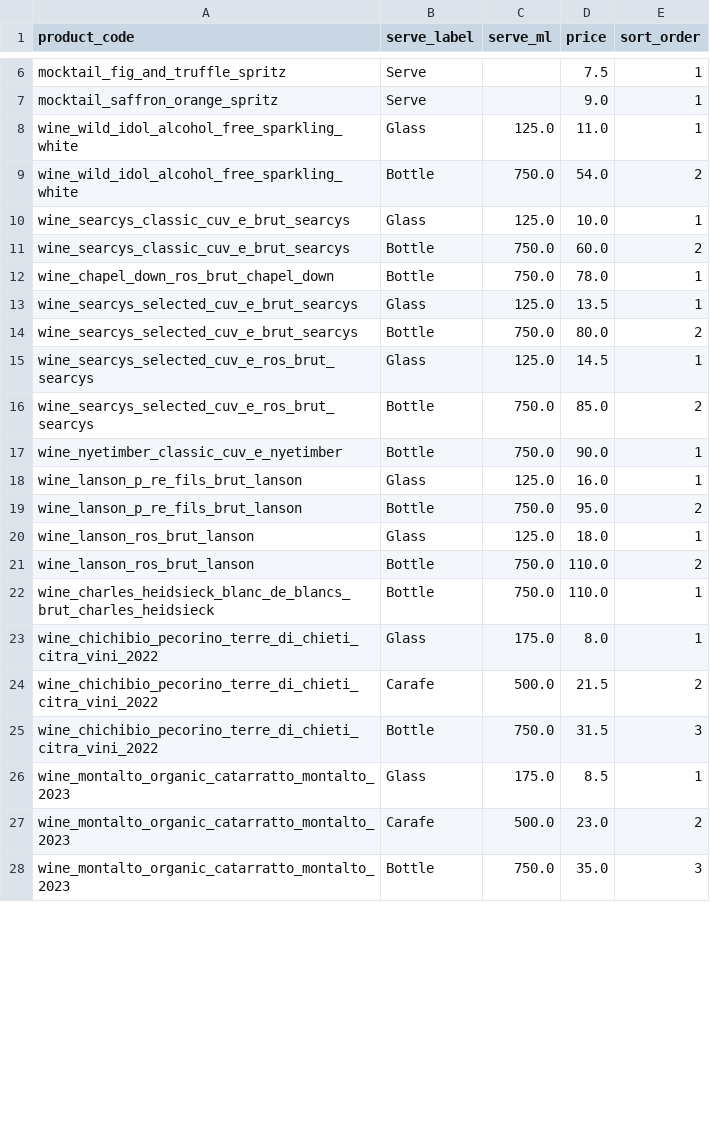
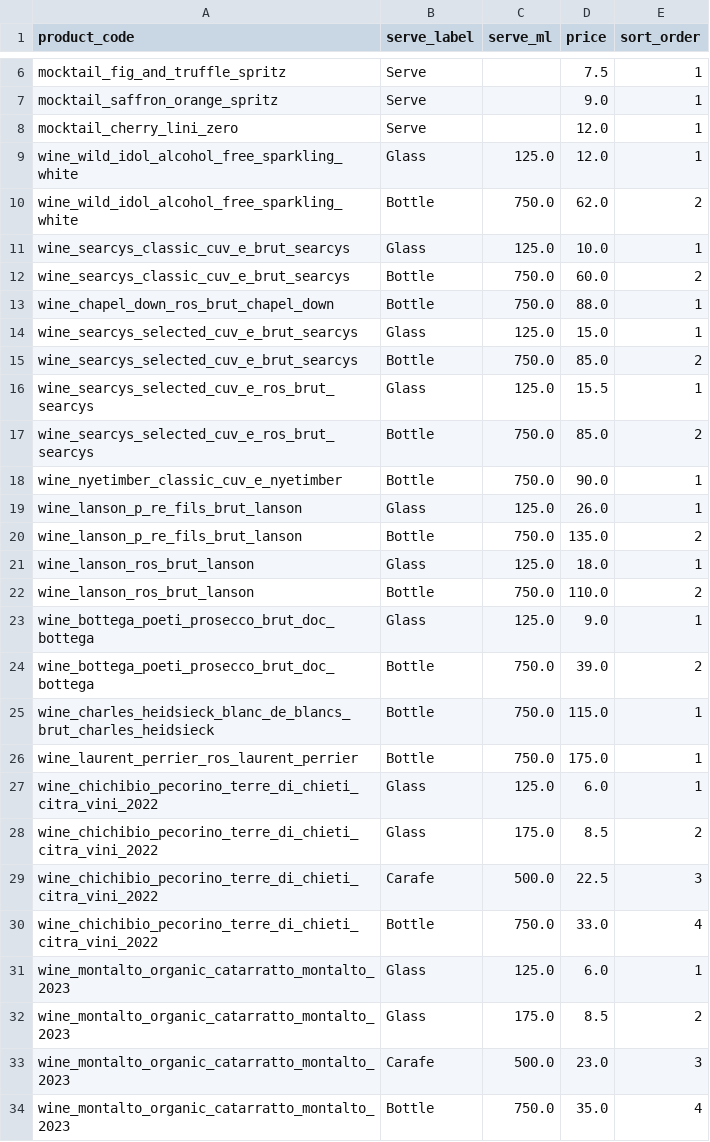
Before and after one commit to arthurbotto/supporters_bar_menu, a CSV file: data/product_variants.csv, drawn as a sheet; only a part is shown, gaps mark what is left out; the diff covers the shown part only.

Commit message:
Add new wines and mocktail, update pricing, and improve wine list display

```diff
--- a/data/product_variants.csv
+++ b/data/product_variants.csv
@@ -7,22 +7,28 @@ mocktail_fig_and_truffle_spritz,Serve,,7.5,1
 mocktail_saffron_orange_spritz,Serve,,9.0,1
-wine_wild_idol_alcohol_free_sparkling_white,Glass,125.0,11.0,1
-wine_wild_idol_alcohol_free_sparkling_white,Bottle,750.0,54.0,2
+mocktail_cherry_lini_zero,Serve,,12.0,1
+wine_wild_idol_alcohol_free_sparkling_white,Glass,125.0,12.0,1
+wine_wild_idol_alcohol_free_sparkling_white,Bottle,750.0,62.0,2
 wine_searcys_classic_cuv_e_brut_searcys,Glass,125.0,10.0,1
 wine_searcys_classic_cuv_e_brut_searcys,Bottle,750.0,60.0,2
-wine_chapel_down_ros_brut_chapel_down,Bottle,750.0,78.0,1
-wine_searcys_selected_cuv_e_brut_searcys,Glass,125.0,13.5,1
-wine_searcys_selected_cuv_e_brut_searcys,Bottle,750.0,80.0,2
-wine_searcys_selected_cuv_e_ros_brut_searcys,Glass,125.0,14.5,1
+wine_chapel_down_ros_brut_chapel_down,Bottle,750.0,88.0,1
+wine_searcys_selected_cuv_e_brut_searcys,Glass,125.0,15.0,1
+wine_searcys_selected_cuv_e_brut_searcys,Bottle,750.0,85.0,2
+wine_searcys_selected_cuv_e_ros_brut_searcys,Glass,125.0,15.5,1
 wine_searcys_selected_cuv_e_ros_brut_searcys,Bottle,750.0,85.0,2
 wine_nyetimber_classic_cuv_e_nyetimber,Bottle,750.0,90.0,1
-wine_lanson_p_re_fils_brut_lanson,Glass,125.0,16.0,1
-wine_lanson_p_re_fils_brut_lanson,Bottle,750.0,95.0,2
+wine_lanson_p_re_fils_brut_lanson,Glass,125.0,26.0,1
+wine_lanson_p_re_fils_brut_lanson,Bottle,750.0,135.0,2
 wine_lanson_ros_brut_lanson,Glass,125.0,18.0,1
 wine_lanson_ros_brut_lanson,Bottle,750.0,110.0,2
-wine_charles_heidsieck_blanc_de_blancs_brut_charles_heidsieck,Bottle,750.0,110.0,1
-wine_chichibio_pecorino_terre_di_chieti_citra_vini_2022,Glass,175.0,8.0,1
-wine_chichibio_pecorino_terre_di_chieti_citra_vini_2022,Carafe,500.0,21.5,2
-wine_chichibio_pecorino_terre_di_chieti_citra_vini_2022,Bottle,750.0,31.5,3
-wine_montalto_organic_catarratto_montalto_2023,Glass,175.0,8.5,1
-wine_montalto_organic_catarratto_montalto_2023,Carafe,500.0,23.0,2
-wine_montalto_organic_catarratto_montalto_2023,Bottle,750.0,35.0,3
+wine_bottega_poeti_prosecco_brut_doc_bottega,Glass,125.0,9.0,1
+wine_bottega_poeti_prosecco_brut_doc_bottega,Bottle,750.0,39.0,2
+wine_charles_heidsieck_blanc_de_blancs_brut_charles_heidsieck,Bottle,750.0,115.0,1
+wine_laurent_perrier_ros_laurent_perrier,Bottle,750.0,175.0,1
+wine_chichibio_pecorino_terre_di_chieti_citra_vini_2022,Glass,125.0,6.0,1
+wine_chichibio_pecorino_terre_di_chieti_citra_vini_2022,Glass,175.0,8.5,2
+wine_chichibio_pecorino_terre_di_chieti_citra_vini_2022,Carafe,500.0,22.5,3
+wine_chichibio_pecorino_terre_di_chieti_citra_vini_2022,Bottle,750.0,33.0,4
+wine_montalto_organic_catarratto_montalto_2023,Glass,125.0,6.0,1
+wine_montalto_organic_catarratto_montalto_2023,Glass,175.0,8.5,2
+wine_montalto_organic_catarratto_montalto_2023,Carafe,500.0,23.0,3
+wine_montalto_organic_catarratto_montalto_2023,Bottle,750.0,35.0,4
```
Also changed, not shown: 9 added rows and 54 edited cells elsewhere in this file, data/products_base.csv, data/wine_details.csv, 5 other files.
